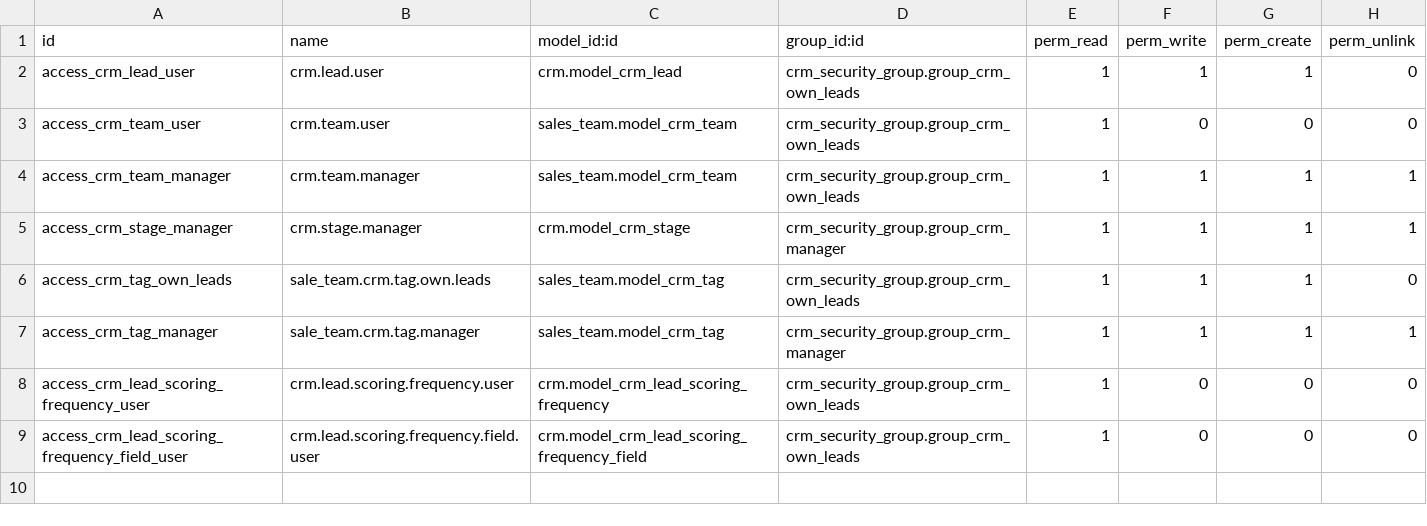
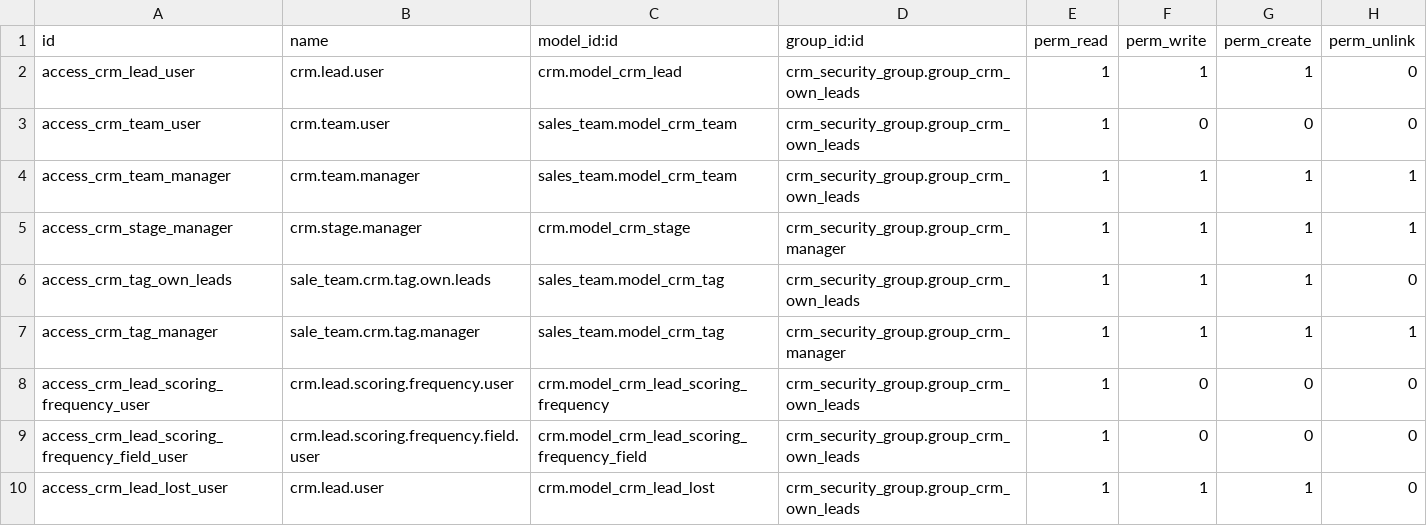
Before and after one commit to efatto/crm, a CSV file: crm_security_group/security/ir.model.access.csv, drawn as a sheet.

Commit message:
[FIX] crm_security_group: Add ACL from crm.lead.lost to group_crm_own_leads
TT44050

crm_security_group 15.0.1.2.0

```diff
--- a/crm_security_group/security/ir.model.access.csv
+++ b/crm_security_group/security/ir.model.access.csv
@@ -9 +9,2 @@ access_crm_lead_scoring_frequency_user,crm.lead.scoring.frequency.user,crm.model
 access_crm_lead_scoring_frequency_field_user,crm.lead.scoring.frequency.field.user,crm.model_crm_lead_scoring_frequency_field,crm_security_group.group_crm_own_leads,1,0,0,0
+access_crm_lead_lost_user,crm.lead.user,crm.model_crm_lead_lost,crm_security_group.group_crm_own_leads,1,1,1,0
```
Also changed, not shown: 1 other file.
